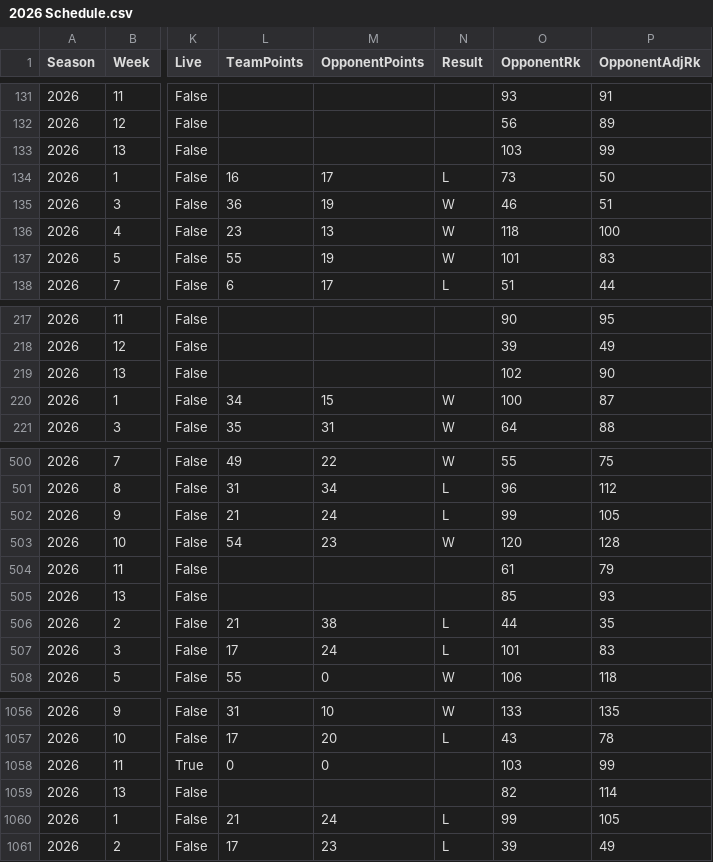
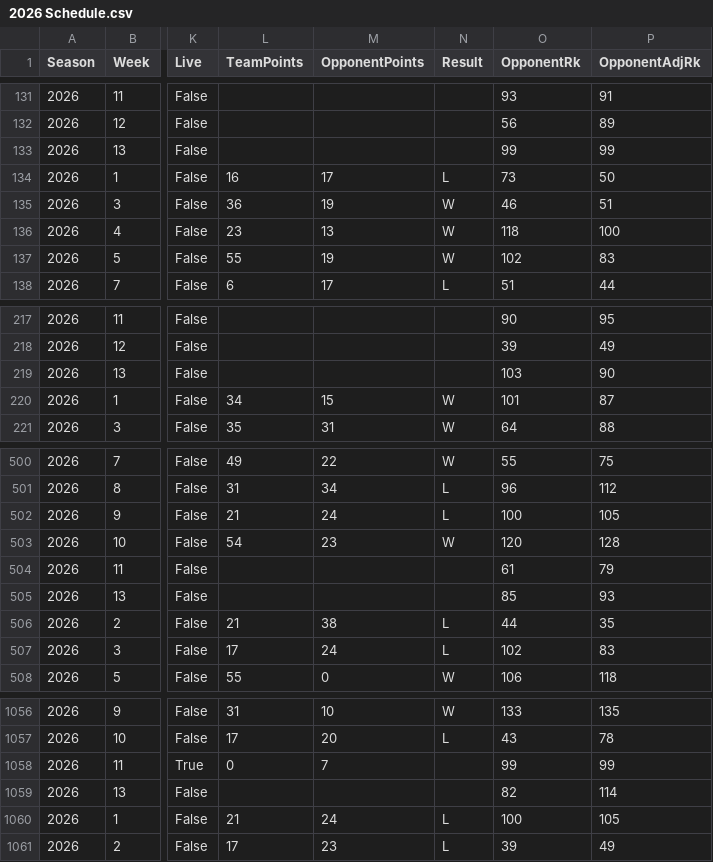
Before and after one commit to EricAGonzalz/CFBRankings, a CSV file: data/2026 Schedule.csv, drawn as a sheet; only a part is shown, gaps mark what is left out; the diff covers the shown part only; the diff names each change by its address in the sheet, - before the commit and + after, or states it on an @@ line.

```diff
--- a/data/2026 Schedule.csv
+++ b/data/2026 Schedule.csv
-O133 (OpponentRk): 103
+O133 (OpponentRk): 99
-O137 (OpponentRk): 101
+O137 (OpponentRk): 102
-O219 (OpponentRk): 102
+O219 (OpponentRk): 103
-O220 (OpponentRk): 100
+O220 (OpponentRk): 101
-O502 (OpponentRk): 99
+O502 (OpponentRk): 100
-O507 (OpponentRk): 101
+O507 (OpponentRk): 102
-M1058 (OpponentPoints): 0
+M1058 (OpponentPoints): 7
-O1058 (OpponentRk): 103
+O1058 (OpponentRk): 99
-O1060 (OpponentRk): 99
+O1060 (OpponentRk): 100
```
Also changed, not shown: 48 edited cells elsewhere in this file, data/2026 History.csv, data/2026 Master.csv, 2 other files.
